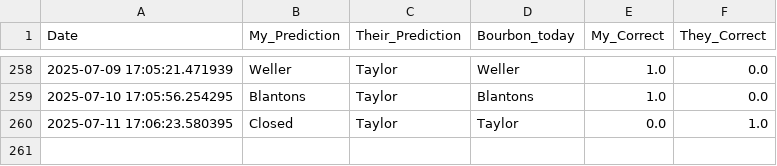
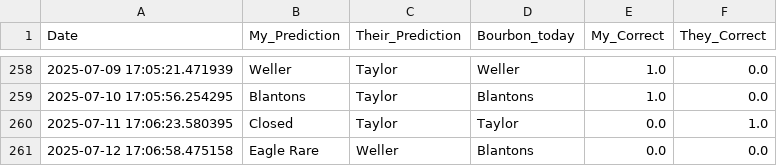
Before and after one commit to treywood10/BTB_Project, a CSV file: historical_model_comparisons.csv, drawn as a sheet; only a part is shown, gaps mark what is left out; the diff names each change by its address in the sheet, - before the commit and + after, or states it on an @@ line.

```diff
--- a/historical_model_comparisons.csv
+++ b/historical_model_comparisons.csv
+row 261: 2025-07-12 17:06:58.475158 | Eagle Rare | Weller | Blantons | 0.0 | 0.0
```
Also changed, not shown: bourbon_data.csv, 3 other files.
